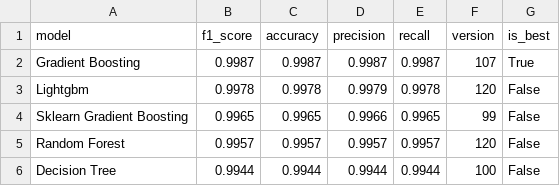
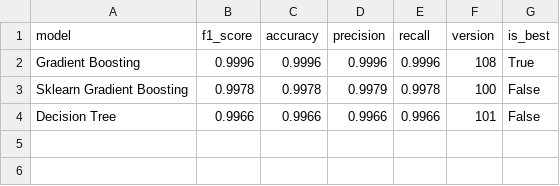
Before and after one commit to saqibahmadsiddiqui/aqi-forecasting-system, a CSV file: data/processed/model_comparison.csv, drawn as a sheet.

```diff
--- a/data/processed/model_comparison.csv
+++ b/data/processed/model_comparison.csv
@@ -1,6 +1,4 @@
 model,f1_score,accuracy,precision,recall,version,is_best
-Gradient Boosting,0.9987,0.9987,0.9987,0.9987,107,True
-Lightgbm,0.9978,0.9978,0.9979,0.9978,120,False
-Sklearn Gradient Boosting,0.9965,0.9965,0.9966,0.9965,99,False
-Random Forest,0.9957,0.9957,0.9957,0.9957,120,False
-Decision Tree,0.9944,0.9944,0.9944,0.9944,100,False
+Gradient Boosting,0.9996,0.9996,0.9996,0.9996,108,True
+Sklearn Gradient Boosting,0.9978,0.9978,0.9979,0.9978,100,False
+Decision Tree,0.9966,0.9966,0.9966,0.9966,101,False
```
Also changed, not shown: data/processed/latest_predictions.csv.
